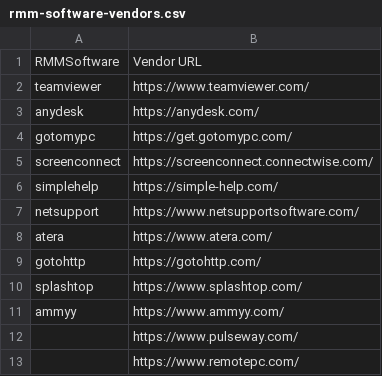
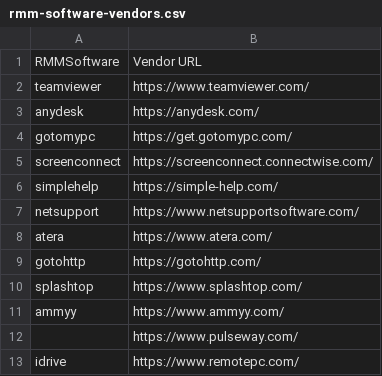
Before and after one commit to cyb3rmik3/Hunting-Lists, a CSV file: rmm-software-vendors.csv, drawn as a sheet.

Commit message:
Update rmm-software-vendors.csv

```diff
--- a/rmm-software-vendors.csv
+++ b/rmm-software-vendors.csv
@@ -12,2 +12,2 @@ ammyy,https://www.ammyy.com/
 ,https://www.pulseway.com/
-,https://www.remotepc.com/
+idrive,https://www.remotepc.com/
```
